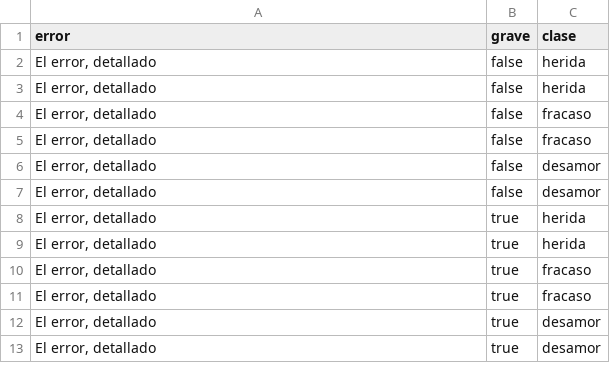
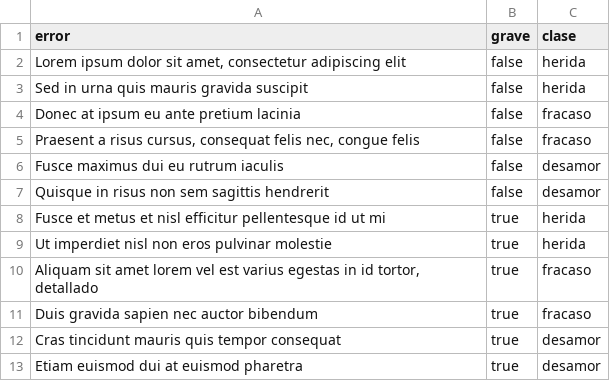
Before and after one commit to profesorfaco/multimedia2_5, a CSV file: data/volver_a_comenzar.csv, drawn as a sheet.

Commit message:
Update volver_a_comenzar.csv

```diff
--- a/data/volver_a_comenzar.csv
+++ b/data/volver_a_comenzar.csv
@@ -1,13 +1,13 @@
 error, grave, clase
-"El error, detallado",false,herida
-"El error, detallado",false,herida
-"El error, detallado",false,fracaso
-"El error, detallado",false,fracaso
-"El error, detallado",false,desamor
-"El error, detallado",false,desamor
-"El error, detallado",true,herida
-"El error, detallado",true,herida
-"El error, detallado",true,fracaso
-"El error, detallado",true,fracaso
-"El error, detallado",true,desamor
-"El error, detallado",true,desamor
+"Lorem ipsum dolor sit amet, consectetur adipiscing elit",false,herida
+"Sed in urna quis mauris gravida suscipit",false,herida
+"Donec at ipsum eu ante pretium lacinia",false,fracaso
+"Praesent a risus cursus, consequat felis nec, congue felis",false,fracaso
+"Fusce maximus dui eu rutrum iaculis",false,desamor
+"Quisque in risus non sem sagittis hendrerit",false,desamor
+"Fusce et metus et nisl efficitur pellentesque id ut mi",true,herida
+"Ut imperdiet nisl non eros pulvinar molestie",true,herida
+"Aliquam sit amet lorem vel est varius egestas in id tortor, detallado",true,fracaso
+"Duis gravida sapien nec auctor bibendum",true,fracaso
+"Cras tincidunt mauris quis tempor consequat",true,desamor
+"Etiam euismod dui at euismod pharetra",true,desamor
```
